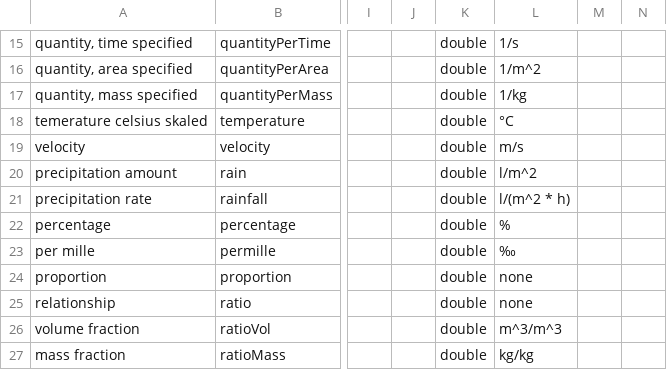
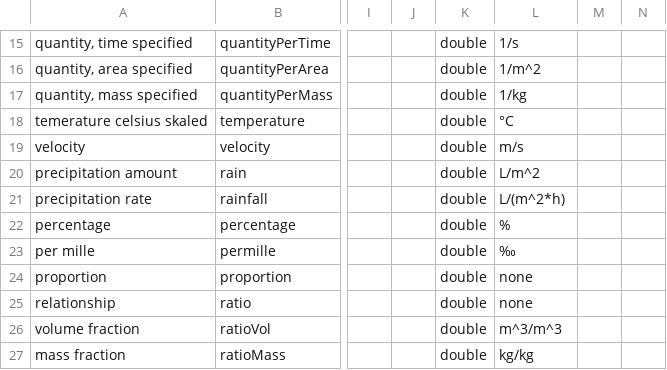
Before and after one commit to BEXIS2/Workspace, a CSV file: Modules/RPM/attributes.csv, drawn as a sheet; only a part is shown, gaps mark what is left out; the diff names each change by its address in the sheet, - before the commit and + after, or states it on an @@ line.

Commit message:
Update attributes.csv

```diff
--- a/Modules/RPM/attributes.csv
+++ b/Modules/RPM/attributes.csv
-L20: l/m^2
+L20: L/m^2
-L21: l/(m^2 * h)
+L21: L/(m^2*h)
```
